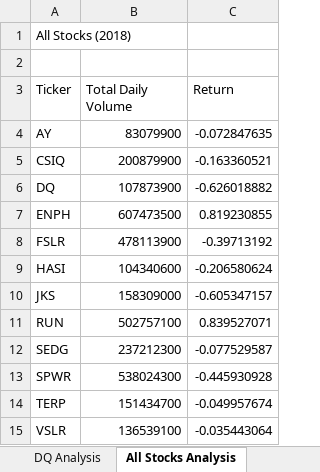
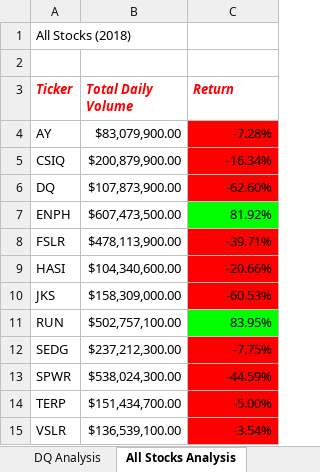
Before and after one commit to EmeryHollar/Stocks-Analysis, an Excel workbook: green_stocks.xlsm, sheet All Stocks Analysis, drawn as a sheet; values as stored, in another font and other column widths than the file's, no borders; the diff names each change by its address in the sheet, - before the commit and + after, or states it on an @@ line.

Commit message:
Add files via upload

```diff
--- a/green_stocks.xlsm (sheet All Stocks Analysis)
+++ b/green_stocks.xlsm (sheet All Stocks Analysis)
@@ A3:C3 bold: off → on, italic: off → on, text colour: black → #FF0000 @@
-B4 (Total Daily Volume): 83079900
+B4 (Total Daily Volume): $83,079,900.00
-C4 (Return): -0.072847635
+C4 (Return): -7.28%
-C4:C6 fill: none
+C4:C6 fill: #FF0000
-B5 (Total Daily Volume): 200879900
+B5 (Total Daily Volume): $200,879,900.00
-C5 (Return): -0.163360521
+C5 (Return): -16.34%
-B6 (Total Daily Volume): 107873900
+B6 (Total Daily Volume): $107,873,900.00
-C6 (Return): -0.626018882
+C6 (Return): -62.60%
-B7 (Total Daily Volume): 607473500
+B7 (Total Daily Volume): $607,473,500.00
-C7 (Return): 0.819230855
+C7 (Return): 81.92%
-C7 fill: none
+C7 fill: #00FF00
-B8 (Total Daily Volume): 478113900
+B8 (Total Daily Volume): $478,113,900.00
-C8 (Return): -0.39713192
+C8 (Return): -39.71%
-C8:C10 fill: none
+C8:C10 fill: #FF0000
-B9 (Total Daily Volume): 104340600
+B9 (Total Daily Volume): $104,340,600.00
-C9 (Return): -0.206580624
+C9 (Return): -20.66%
-B10 (Total Daily Volume): 158309000
+B10 (Total Daily Volume): $158,309,000.00
-C10 (Return): -0.605347157
+C10 (Return): -60.53%
-B11 (Total Daily Volume): 502757100
+B11 (Total Daily Volume): $502,757,100.00
-C11 (Return): 0.839527071
+C11 (Return): 83.95%
-C11 fill: none
+C11 fill: #00FF00
-B12 (Total Daily Volume): 237212300
+B12 (Total Daily Volume): $237,212,300.00
-C12 (Return): -0.077529587
+C12 (Return): -7.75%
-C12:C15 fill: none
+C12:C15 fill: #FF0000
-B13 (Total Daily Volume): 538024300
+B13 (Total Daily Volume): $538,024,300.00
-C13 (Return): -0.445930928
+C13 (Return): -44.59%
-B14 (Total Daily Volume): 151434700
+B14 (Total Daily Volume): $151,434,700.00
-C14 (Return): -0.049957674
+C14 (Return): -5.00%
-B15 (Total Daily Volume): 136539100
+B15 (Total Daily Volume): $136,539,100.00
-C15 (Return): -0.035443064
+C15 (Return): -3.54%
```
